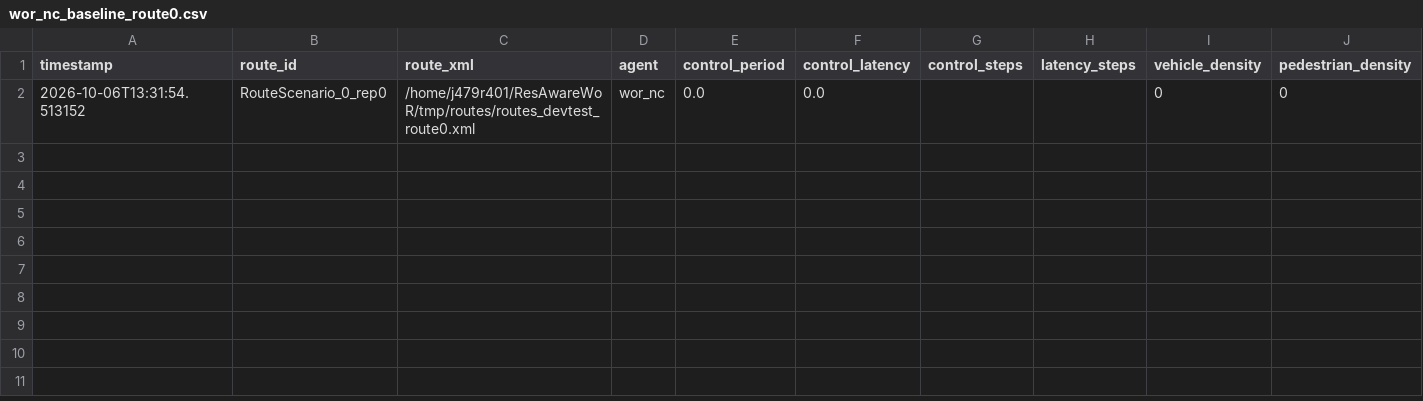
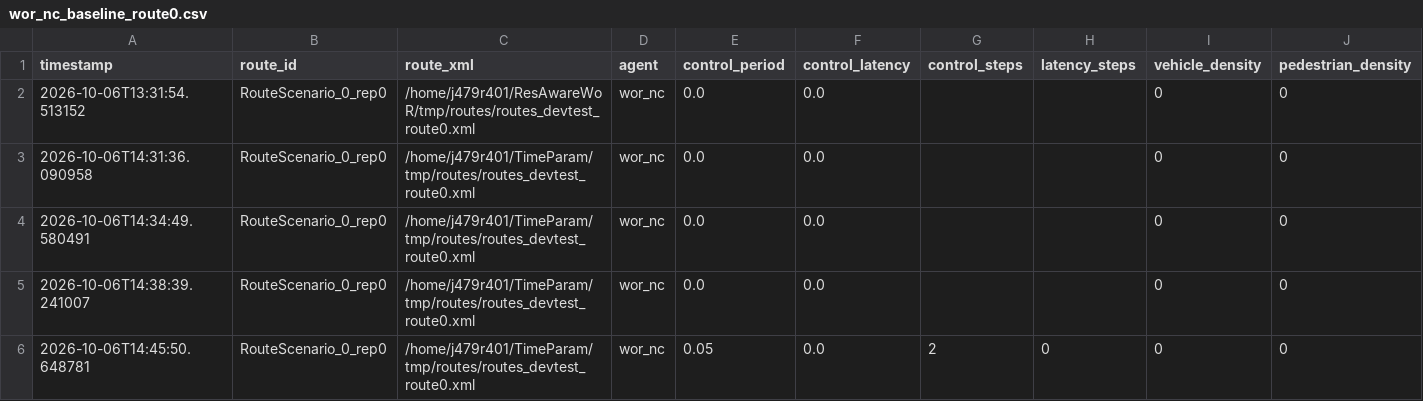
Before and after one commit to J-Rog/TimeParam, a CSV file: outputs/wor_nc_baseline_route0.csv, drawn as a sheet; only a part is shown; rows hold the shown columns only; the diff names each change by its address in the sheet, - before the commit and + after, or states it on an @@ line.

```diff
--- a/outputs/wor_nc_baseline_route0.csv
+++ b/outputs/wor_nc_baseline_route0.csv
+row 3: 2026-10-06T14:31:36.090958 | RouteScenario_0_rep0 | /home/j479r401/TimeParam/tmp/routes/routes_devtest_route0.xml | wor_nc | 0.0 | 0.0 |  |  | 0 | 0
+row 4: 2026-10-06T14:34:49.580491 | RouteScenario_0_rep0 | /home/j479r401/TimeParam/tmp/routes/routes_devtest_route0.xml | wor_nc | 0.0 | 0.0 |  |  | 0 | 0
+row 5: 2026-10-06T14:38:39.241007 | RouteScenario_0_rep0 | /home/j479r401/TimeParam/tmp/routes/routes_devtest_route0.xml | wor_nc | 0.0 | 0.0 |  |  | 0 | 0
+row 6: 2026-10-06T14:45:50.648781 | RouteScenario_0_rep0 | /home/j479r401/TimeParam/tmp/routes/routes_devtest_route0.xml | wor_nc | 0.05 | 0.0 | 2 | 0 | 0 | 0
```
Also changed, not shown: 2 other files.
